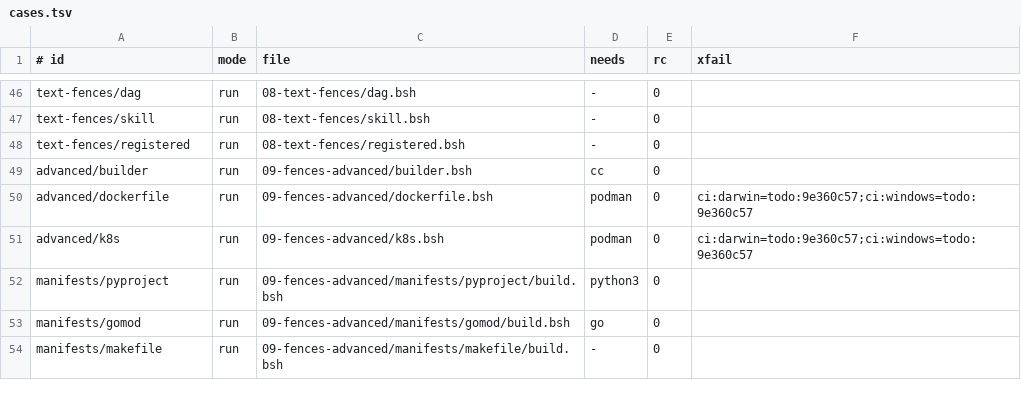
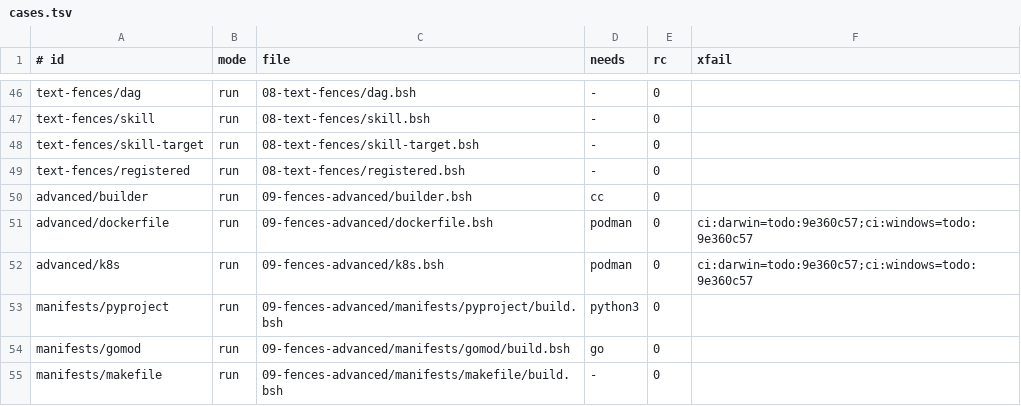
Before and after one commit to bashsharp/tour, a TSV file: cases.tsv, drawn as a sheet; only a part is shown, gaps mark what is left out; the diff names each change by its address in the sheet, - before the commit and + after, or states it on an @@ line.

Commit message:
tour: add text-fences/skill-target chapter
A tasks.md beside skill.bsh's existing skill fence (shared by both: the
~~~skill row shadows whatever tasks.md the caller's directory carries)
with one target, send (Effects: net). The new chapter calls it as
s.send() and shows the receipt it returns, then rehearses it under a
read-only @guard — denied with status 126, same shape as the dag
chapter's own guard denial. Pinned against a local build carrying the
matching sh/yoke/bashy changes.

Sprint: #381
Story: #1568
Story-ID: 5a8fcc009c21

```diff
--- a/cases.tsv
+++ b/cases.tsv
+row 48: text-fences/skill-target | run | 08-text-fences/skill-target.bsh | - | 0
```
Also changed, not shown: 3 other files.
